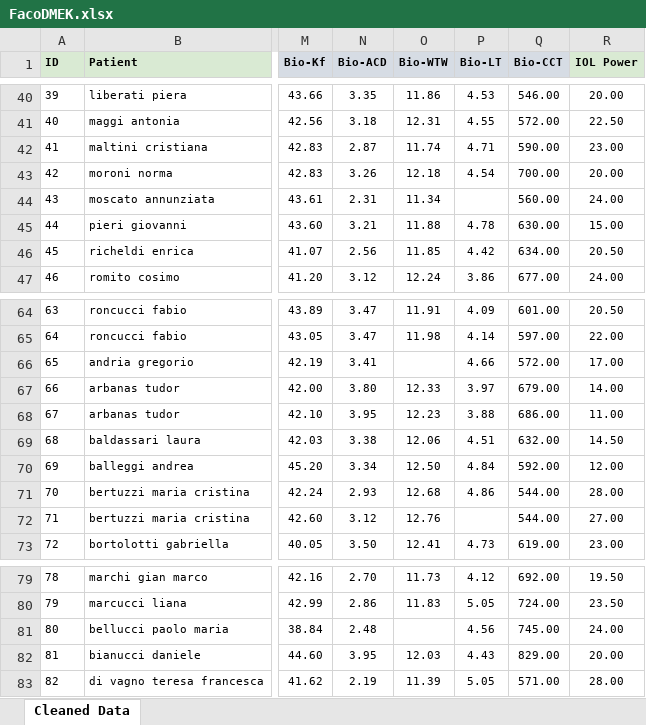
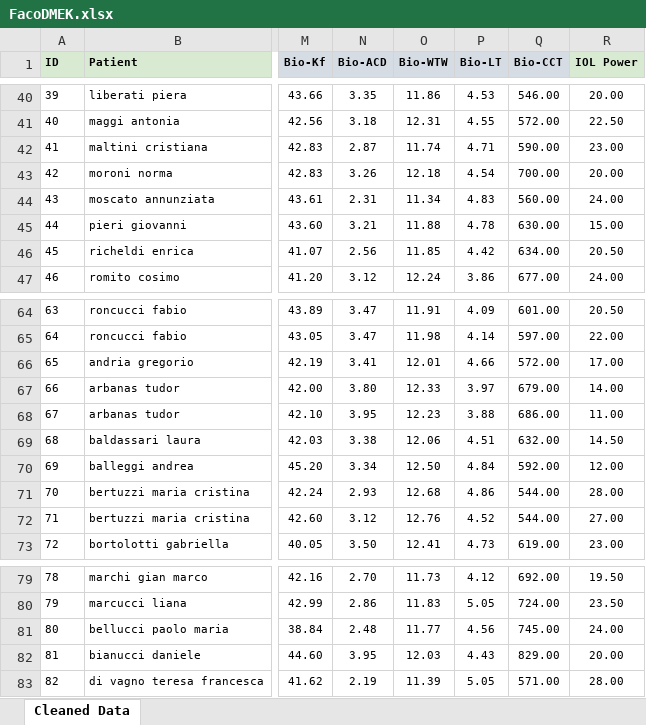
Before and after one commit to Andrea-Taloni/faco-dmek, an Excel workbook: FacoDMEK.xlsx, sheet Cleaned Data, drawn as a sheet; only a part is shown, gaps mark what is left out; values as stored, in another font and other column widths than the file's, no borders; the diff covers the shown part only; the diff names each change by its address in the sheet, - before the commit and + after, or states it on an @@ line.

Commit message:
Update FacoDMEK data processing results and remove temporary files

```diff
--- a/FacoDMEK.xlsx (sheet Cleaned Data)
+++ b/FacoDMEK.xlsx (sheet Cleaned Data)
-P44 (Bio-LT): (empty)
+P44 (Bio-LT): 4.83
-O66 (Bio-WTW): (empty)
+O66 (Bio-WTW): 12.01
-P72 (Bio-LT): (empty)
+P72 (Bio-LT): 4.52
-O81 (Bio-WTW): (empty)
+O81 (Bio-WTW): 11.77
```
Also changed, not shown: 9 edited cells and cell formats elsewhere in this sheet, 2 other files.
